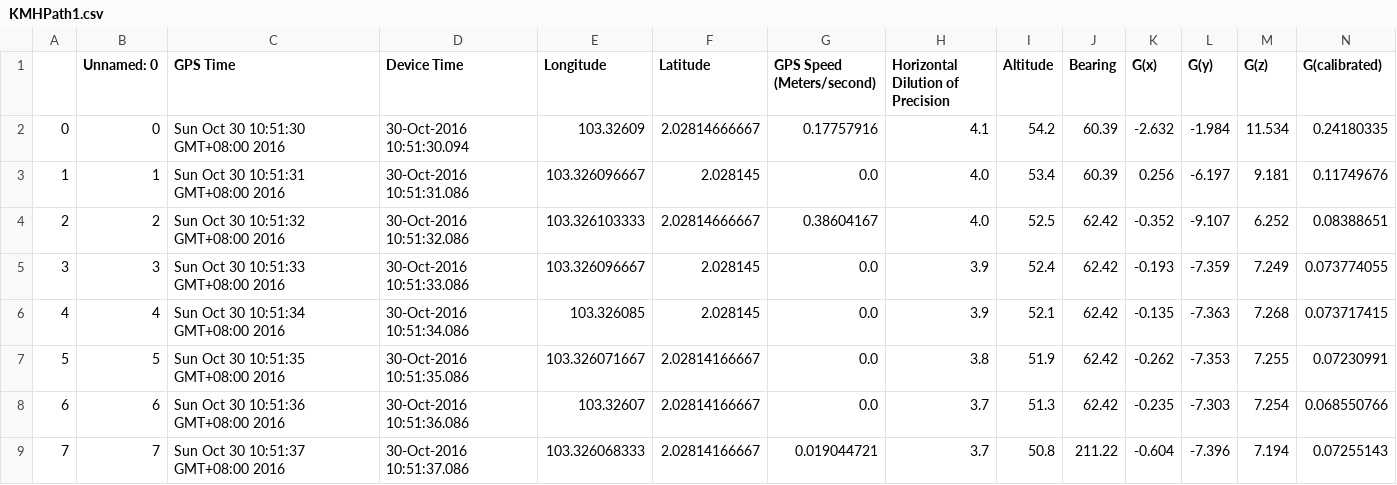
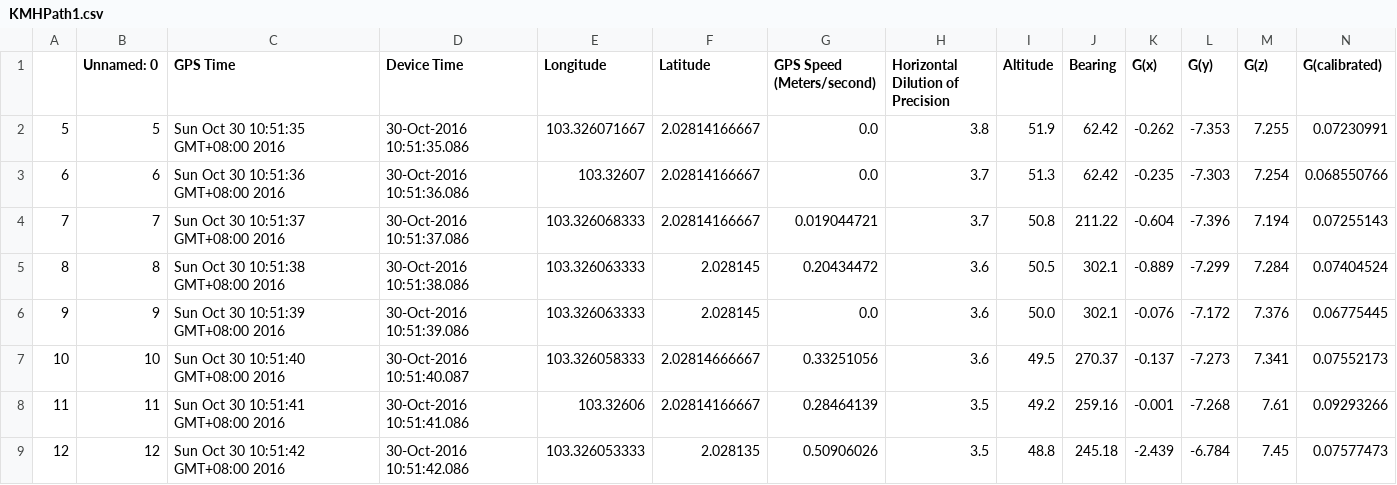
Before and after one commit to LenoxLow/FYP_Part_II, a CSV file: Process Step II/KMHPath1.csv, drawn as a sheet; only a part is shown; the shorter side is filled out with more unchanged rows; rows hold the shown columns only; the diff names each change by its address in the sheet, - before the commit and + after, or states it on an @@ line.

```diff
--- a/Process Step II/KMHPath1.csv
+++ b/Process Step II/KMHPath1.csv
-row 2: 0 | 0 | Sun Oct 30 10:51:30 GMT+08:00 2016 | 30-Oct-2016 10:51:30.094 | 103.32609 | 2.02814666667 | 0.17757916 | 4.1 | 54.2 | 60.39 | -2.632 | -1.984 | 11.534 | 0.24180335
-row 3: 1 | 1 | Sun Oct 30 10:51:31 GMT+08:00 2016 | 30-Oct-2016 10:51:31.086 | 103.326096667 | 2.028145 | 0.0 | 4.0 | 53.4 | 60.39 | 0.256 | -6.197 | 9.181 | 0.11749676
-row 4: 2 | 2 | Sun Oct 30 10:51:32 GMT+08:00 2016 | 30-Oct-2016 10:51:32.086 | 103.326103333 | 2.02814666667 | 0.38604167 | 4.0 | 52.5 | 62.42 | -0.352 | -9.107 | 6.252 | 0.08388651
-row 5: 3 | 3 | Sun Oct 30 10:51:33 GMT+08:00 2016 | 30-Oct-2016 10:51:33.086 | 103.326096667 | 2.028145 | 0.0 | 3.9 | 52.4 | 62.42 | -0.193 | -7.359 | 7.249 | 0.073774055
-row 6: 4 | 4 | Sun Oct 30 10:51:34 GMT+08:00 2016 | 30-Oct-2016 10:51:34.086 | 103.326085 | 2.028145 | 0.0 | 3.9 | 52.1 | 62.42 | -0.135 | -7.363 | 7.268 | 0.073717415
```
Also changed, not shown: Process Step II/LJMPath1.csv, Process Step II/LJMPath3.csv, 39 other files.
